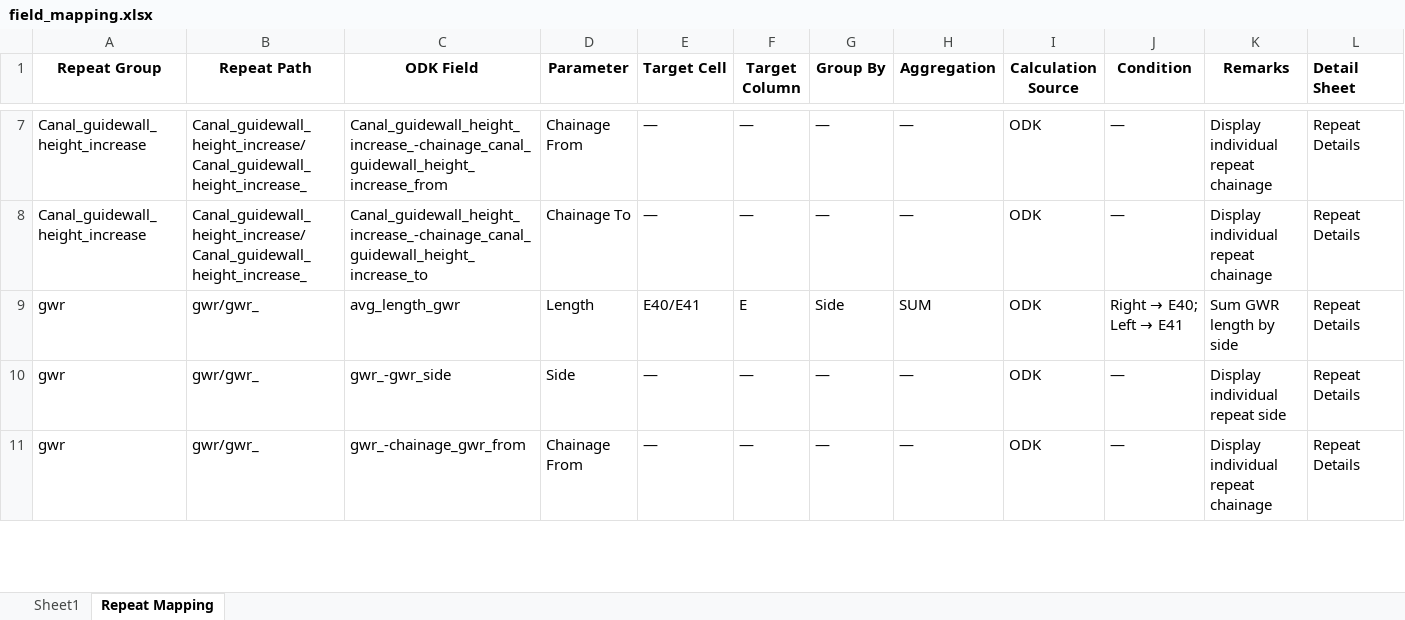
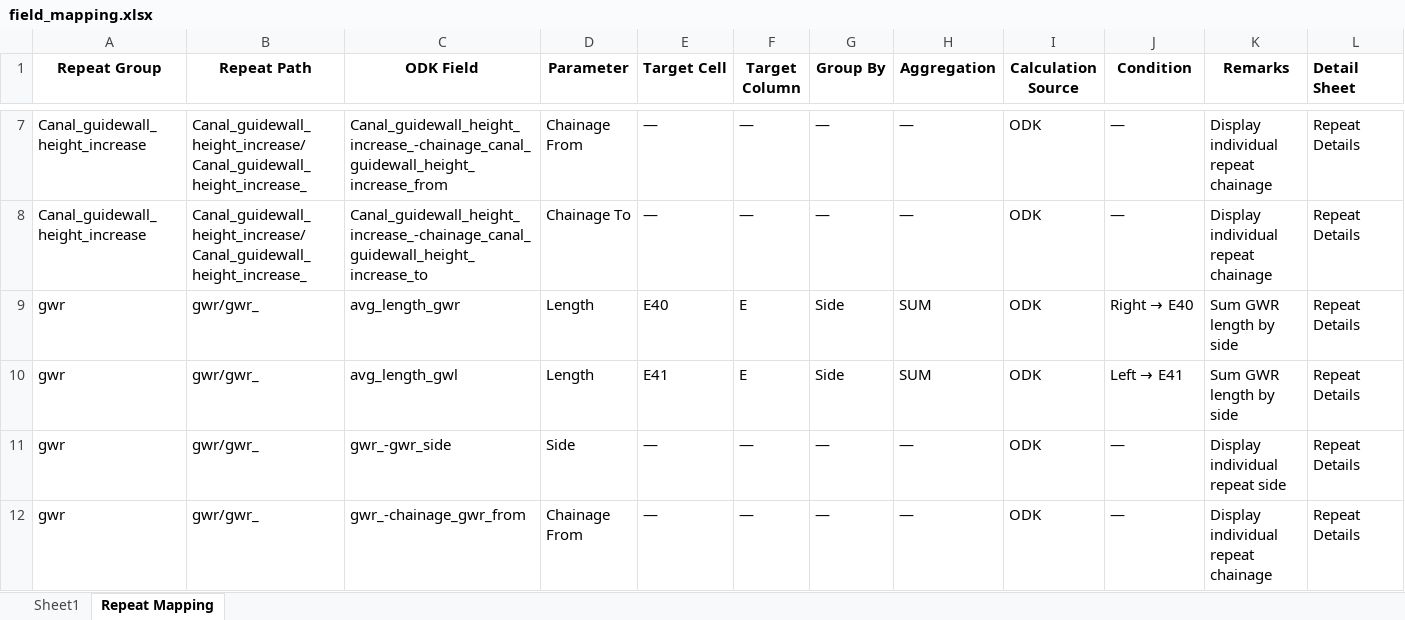
Before and after one commit to wassannc/WHS-Rejuvenation-Estimator, an Excel workbook: mapping/field_mapping.xlsx, sheet Repeat Mapping, drawn as a sheet; only a part is shown, gaps mark what is left out; values as stored, in another font and other column widths than the file's, no borders; rows hold the shown columns only; the diff names each change by its address in the sheet, - before the commit and + after, or states it on an @@ line.

Commit message:
Add files via upload

```diff
--- a/mapping/field_mapping.xlsx (sheet Repeat Mapping)
+++ b/mapping/field_mapping.xlsx (sheet Repeat Mapping)
-E9 (Target Cell): E40/E41
+E9 (Target Cell): E40
@@ J9 (Condition): Right → E40; Left → E41 → Right → E40 @@
+row 10: gwr | gwr/gwr_ | avg_length_gwl | Length | E41 | E | Side | SUM | ODK | Left → E41 | Sum GWR length by side | Repeat Details
```
